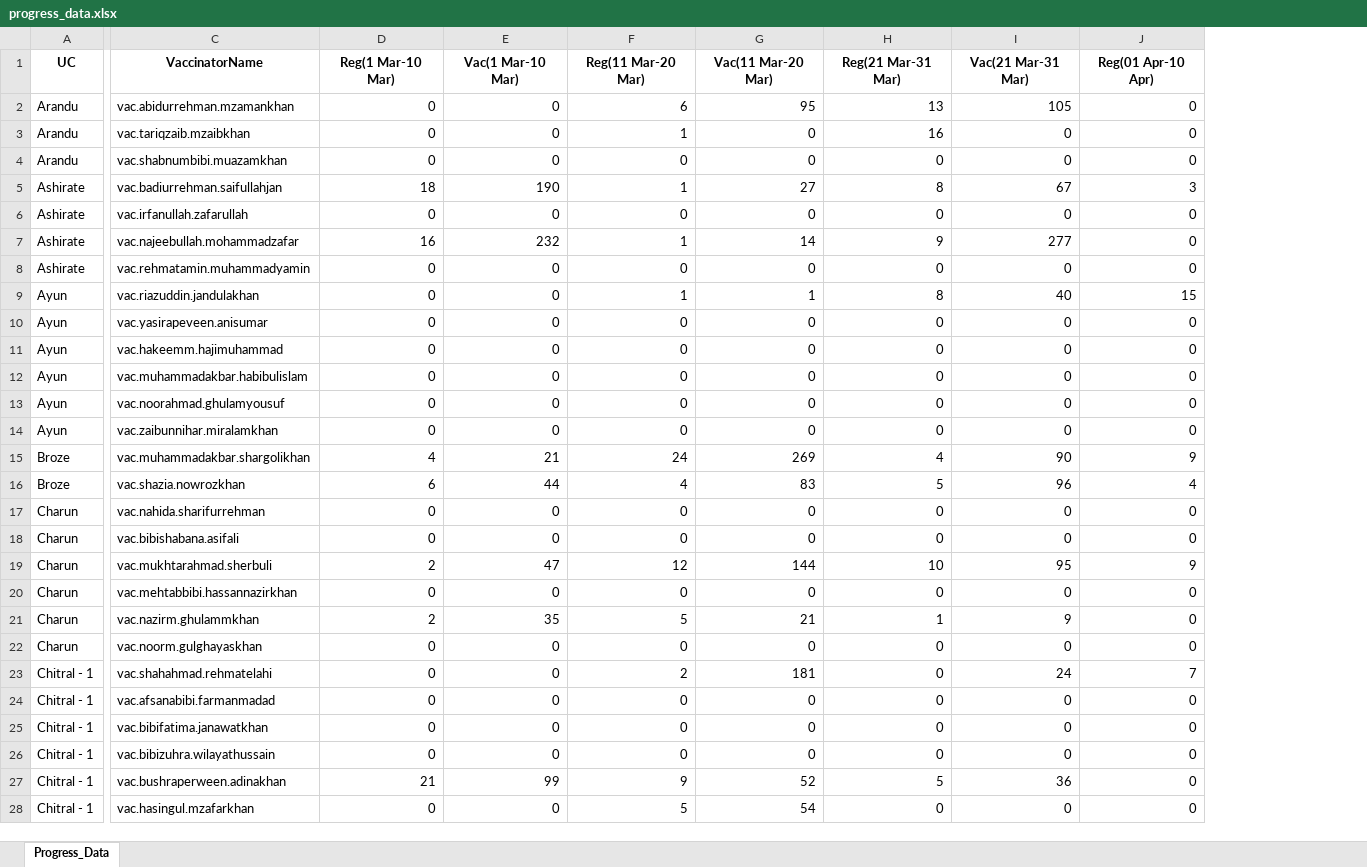
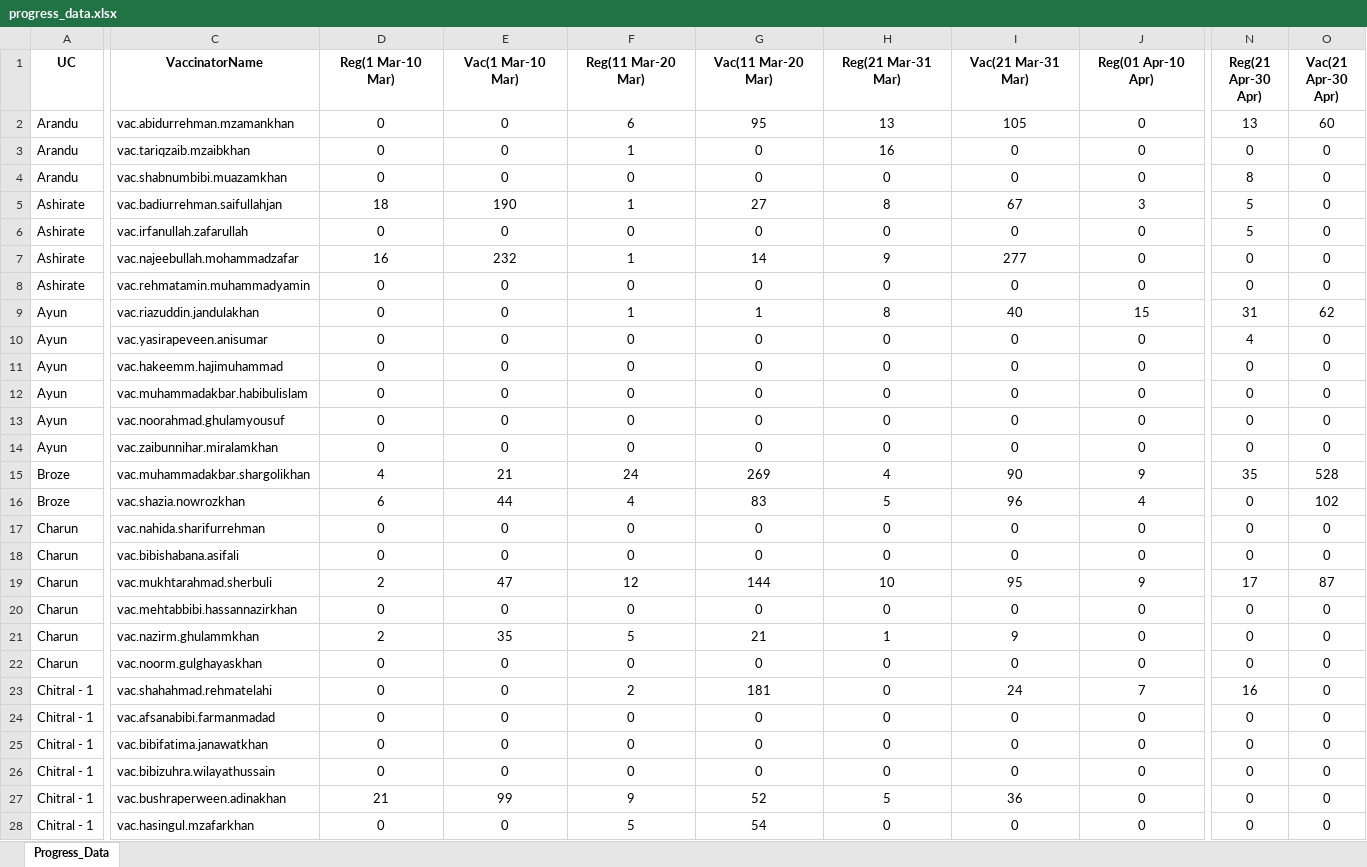
Before and after one commit to arfan64shah/KPEIR_Dashboard, an Excel workbook: progress_data.xlsx, sheet Progress_Data, drawn as a sheet; only a part is shown, gaps mark what is left out; values as stored, in another font and other column widths than the file's, no borders; the diff covers the shown part only; the diff names each change by its address in the sheet, - before the commit and + after, or states it on an @@ line.

Commit message:
Added new data for April 20 to Aril 30

```diff
--- a/progress_data.xlsx (sheet Progress_Data)
+++ b/progress_data.xlsx (sheet Progress_Data)
+column N (Reg(21 Apr-30 Apr)), rows 2-28: 13 | 0 | 8 | 5 | 5 | 0 | 0 | 31 | 4 | 0 | 0 | 0 | 0 | 35 | 0 | 0 | 0 | 17 | 0 | 0 | 0 | 16 | 0 | 0 | 0 | 0 | 0
+column O (Vac(21 Apr-30 Apr)), rows 2-28: 60 | 0 | 0 | 0 | 0 | 0 | 0 | 62 | 0 | 0 | 0 | 0 | 0 | 528 | 102 | 0 | 0 | 87 | 0 | 0 | 0 | 0 | 0 | 0 | 0 | 0 | 0
-D2:J28 alignment: right
+D2:J28 alignment: center
```
Also changed, not shown: cell formats elsewhere in this sheet.
